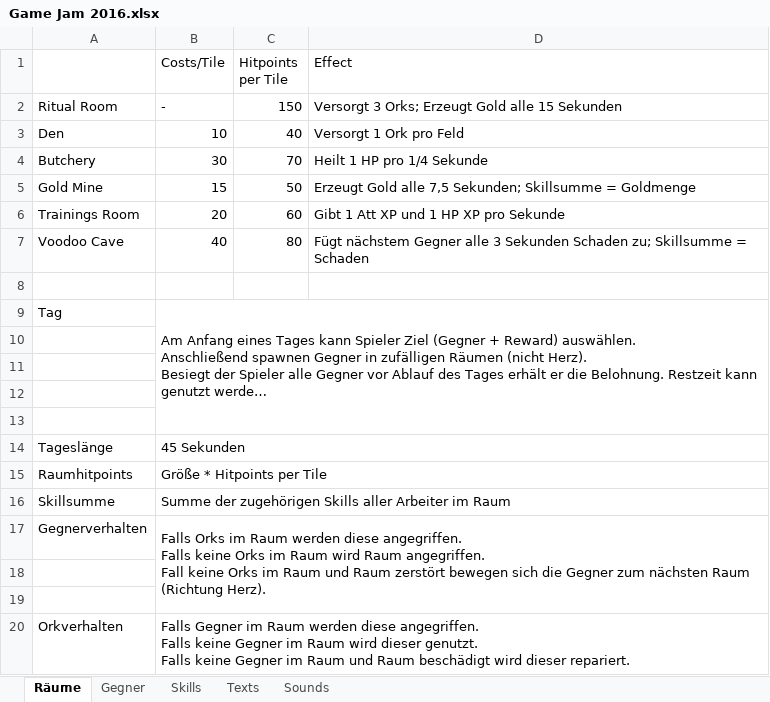
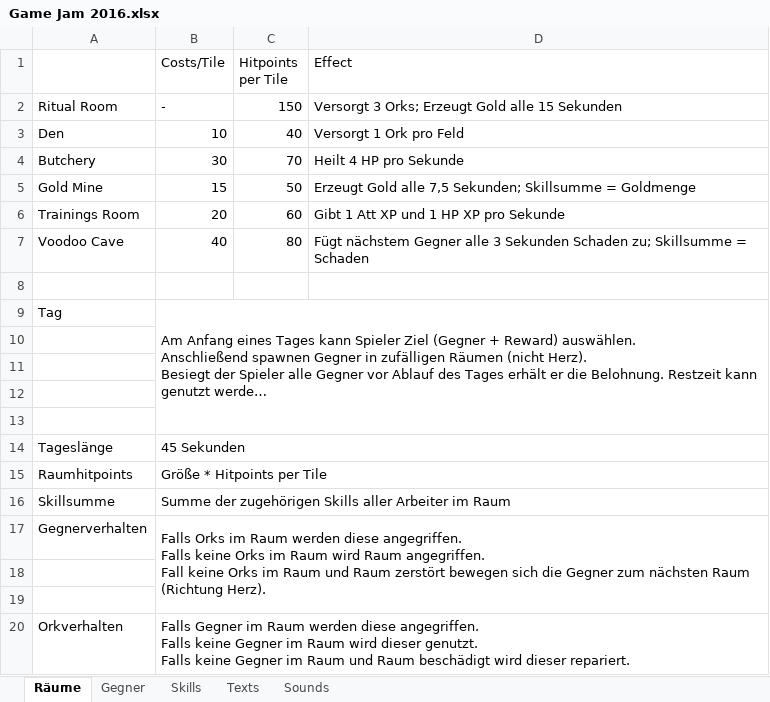
Before and after one commit to MasterIV/cyb-orcs, an Excel workbook: Game Jam 2016.xlsx, sheet Räume, drawn as a sheet; long unchanged cells end in …; values as stored, in another font and other column widths than the file's, no borders; the diff names each change by its address in the sheet, - before the commit and + after, or states it on an @@ line.

```diff
--- a/Game Jam 2016.xlsx (sheet Räume)
+++ b/Game Jam 2016.xlsx (sheet Räume)
-D4 (Effect): Heilt 1 HP pro 1/4 Sekunde
+D4 (Effect): Heilt 4 HP pro Sekunde
```
Also changed, not shown: sheet Texts, sheet Skills, sheet Sounds, 2 other files.
